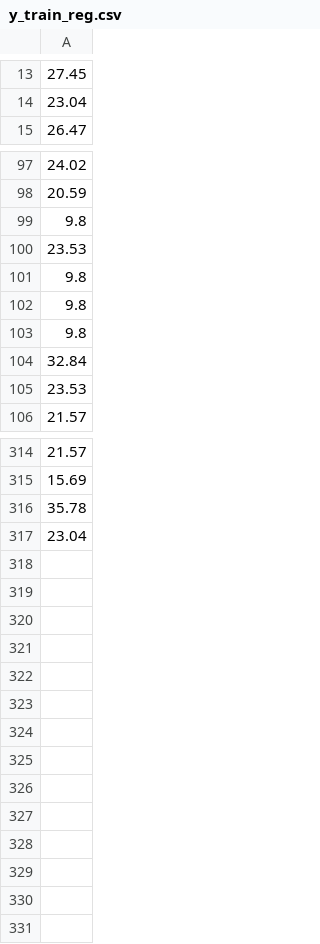
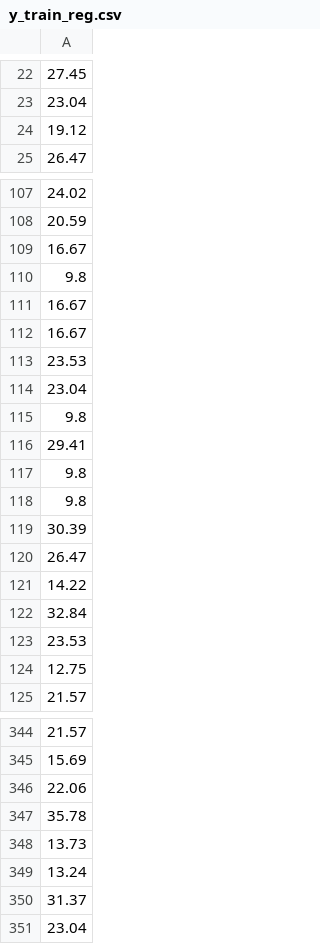
Before and after one commit to ShivSarwade/ML-model, a CSV file: attendance_prediction/data/processed/y_train_reg.csv, drawn as a sheet; only a part is shown, gaps mark what is left out; the diff covers the shown part only; the diff names each change by its address in the sheet, - before the commit and + after, or states it on an @@ line.

```diff
--- a/attendance_prediction/data/processed/y_train_reg.csv
+++ b/attendance_prediction/data/processed/y_train_reg.csv
+row 24: 19.12
+row 109: 16.67
+row 111: 16.67
+row 112: 16.67
+row 114: 23.04
+row 115: 9.8
+row 116: 29.41
-row 103: 9.8
+row 13: 9.8
+row 119: 30.39
+row 120: 26.47
+row 121: 14.22
+row 124: 12.75
+row 346: 22.06
+row 348: 13.73
+row 349: 13.24
+row 350: 31.37
```
Also changed, not shown: 19 added rows elsewhere in this file, attendance_prediction/data/processed/X_val_scaled.csv, attendance_prediction/data/processed/experiment_results.csv, 50 other files.
